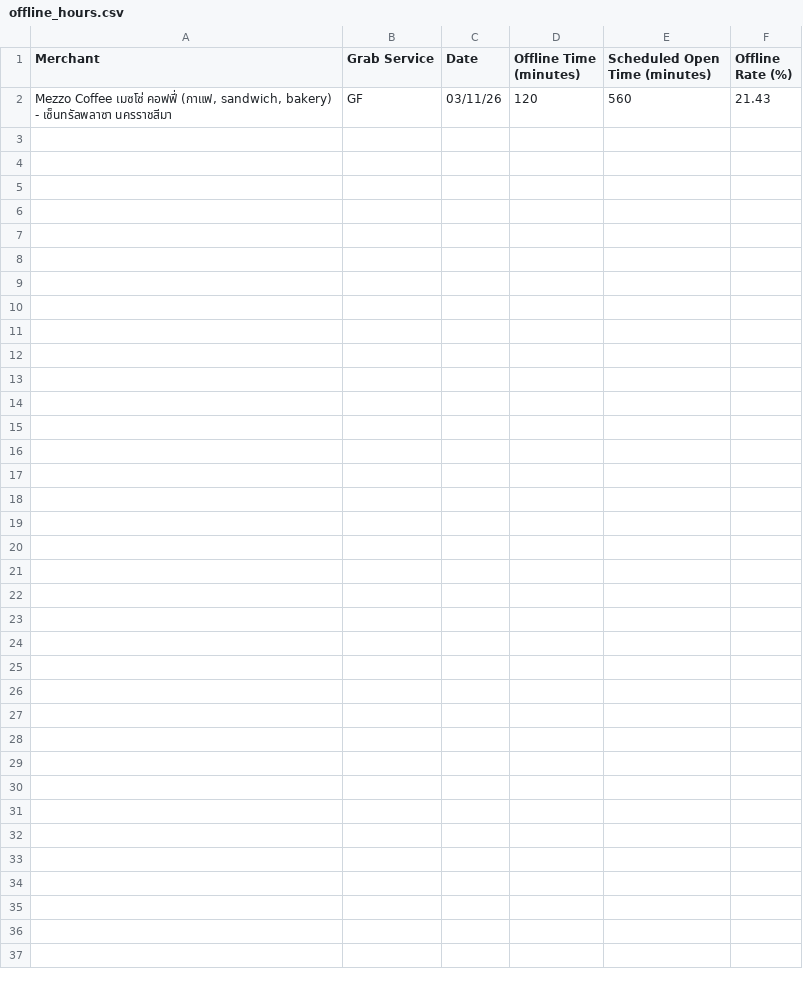
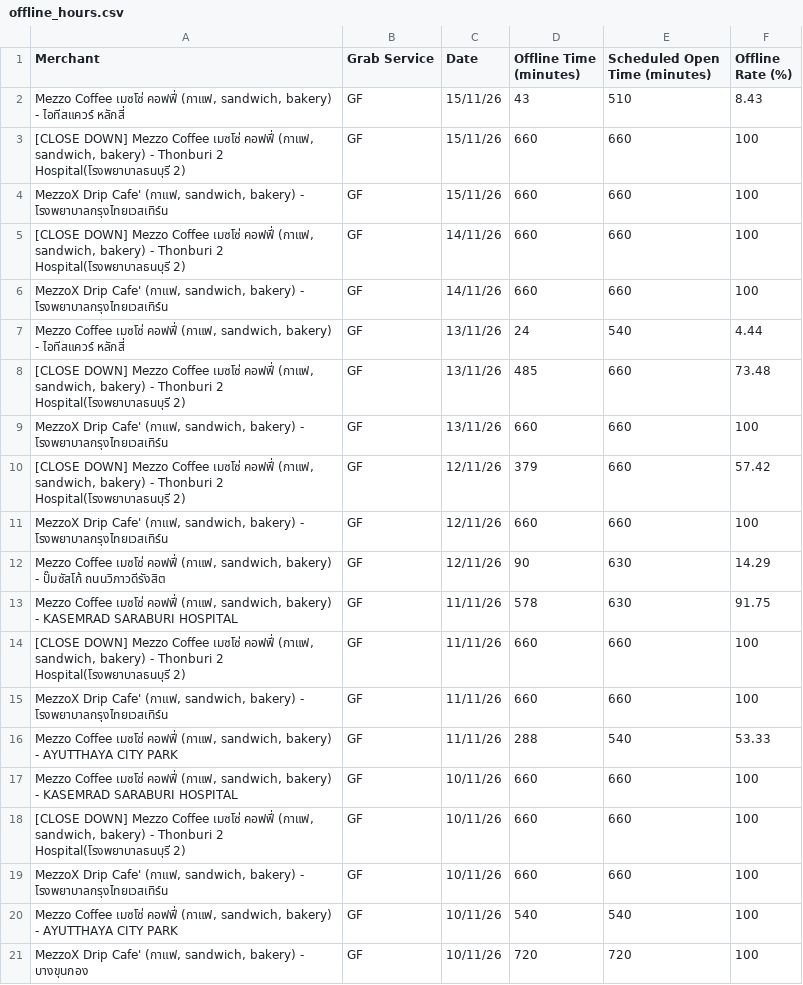
Before and after one commit to nicknackellah/N-Infinite-x-Mezzo-Grab-Offline-Hours-Dashboard, a CSV file: data/offline_hours.csv, drawn as a sheet; removed rows and columns are numbered as before the commit, all else as after; the diff names each change by its address in the sheet, - before the commit and + after, or states it on an @@ line.

Commit message:
Weekly update: 2026-11-09 to 2026-11-15

```diff
--- a/data/offline_hours.csv
+++ b/data/offline_hours.csv
-row 2: Mezzo Coffee เมซโซ่ คอฟฟี่ (กาแฟ, sandwich, bakery) - เซ็นทรัลพลาซา นครราชสีมา | GF | 03/11/26 | 120 | 560 | 21.43
+row 2: Mezzo Coffee เมซโซ่ คอฟฟี่ (กาแฟ, sandwich, bakery) - ไอทีสแควร์ หลักสี่ | GF | 15/11/26 | 43 | 510 | 8.43
+row 3: [CLOSE DOWN] Mezzo Coffee เมซโซ่ คอฟฟี่ (กาแฟ, sandwich, bakery) - Thonburi 2 Hospital(โรงพยาบาลธนบุรี 2) | GF | 15/11/26 | 660 | 660 | 100
+row 4: MezzoX Drip Cafe' (กาแฟ, sandwich, bakery) - โรงพยาบาลกรุงไทยเวสเทิร์น | GF | 15/11/26 | 660 | 660 | 100
+row 5: [CLOSE DOWN] Mezzo Coffee เมซโซ่ คอฟฟี่ (กาแฟ, sandwich, bakery) - Thonburi 2 Hospital(โรงพยาบาลธนบุรี 2) | GF | 14/11/26 | 660 | 660 | 100
+row 6: MezzoX Drip Cafe' (กาแฟ, sandwich, bakery) - โรงพยาบาลกรุงไทยเวสเทิร์น | GF | 14/11/26 | 660 | 660 | 100
+row 7: Mezzo Coffee เมซโซ่ คอฟฟี่ (กาแฟ, sandwich, bakery) - ไอทีสแควร์ หลักสี่ | GF | 13/11/26 | 24 | 540 | 4.44
+row 8: [CLOSE DOWN] Mezzo Coffee เมซโซ่ คอฟฟี่ (กาแฟ, sandwich, bakery) - Thonburi 2 Hospital(โรงพยาบาลธนบุรี 2) | GF | 13/11/26 | 485 | 660 | 73.48
+row 9: MezzoX Drip Cafe' (กาแฟ, sandwich, bakery) - โรงพยาบาลกรุงไทยเวสเทิร์น | GF | 13/11/26 | 660 | 660 | 100
+row 10: [CLOSE DOWN] Mezzo Coffee เมซโซ่ คอฟฟี่ (กาแฟ, sandwich, bakery) - Thonburi 2 Hospital(โรงพยาบาลธนบุรี 2) | GF | 12/11/26 | 379 | 660 | 57.42
+row 11: MezzoX Drip Cafe' (กาแฟ, sandwich, bakery) - โรงพยาบาลกรุงไทยเวสเทิร์น | GF | 12/11/26 | 660 | 660 | 100
+row 12: Mezzo Coffee เมซโซ่ คอฟฟี่ (กาแฟ, sandwich, bakery) - ปั๊มซัสโก้ ถนนวิภาวดีรังสิต | GF | 12/11/26 | 90 | 630 | 14.29
+row 13: Mezzo Coffee เมซโซ่ คอฟฟี่ (กาแฟ, sandwich, bakery) - KASEMRAD SARABURI HOSPITAL | GF | 11/11/26 | 578 | 630 | 91.75
+row 14: [CLOSE DOWN] Mezzo Coffee เมซโซ่ คอฟฟี่ (กาแฟ, sandwich, bakery) - Thonburi 2 Hospital(โรงพยาบาลธนบุรี 2) | GF | 11/11/26 | 660 | 660 | 100
+row 15: MezzoX Drip Cafe' (กาแฟ, sandwich, bakery) - โรงพยาบาลกรุงไทยเวสเทิร์น | GF | 11/11/26 | 660 | 660 | 100
+row 16: Mezzo Coffee เมซโซ่ คอฟฟี่ (กาแฟ, sandwich, bakery) - AYUTTHAYA CITY PARK | GF | 11/11/26 | 288 | 540 | 53.33
+row 17: Mezzo Coffee เมซโซ่ คอฟฟี่ (กาแฟ, sandwich, bakery) - KASEMRAD SARABURI HOSPITAL | GF | 10/11/26 | 660 | 660 | 100
+row 18: [CLOSE DOWN] Mezzo Coffee เมซโซ่ คอฟฟี่ (กาแฟ, sandwich, bakery) - Thonburi 2 Hospital(โรงพยาบาลธนบุรี 2) | GF | 10/11/26 | 660 | 660 | 100
+row 19: MezzoX Drip Cafe' (กาแฟ, sandwich, bakery) - โรงพยาบาลกรุงไทยเวสเทิร์น | GF | 10/11/26 | 660 | 660 | 100
+row 20: Mezzo Coffee เมซโซ่ คอฟฟี่ (กาแฟ, sandwich, bakery) - AYUTTHAYA CITY PARK | GF | 10/11/26 | 540 | 540 | 100
+row 21: MezzoX Drip Cafe' (กาแฟ, sandwich, bakery) - บางขุนกอง | GF | 10/11/26 | 720 | 720 | 100
```
